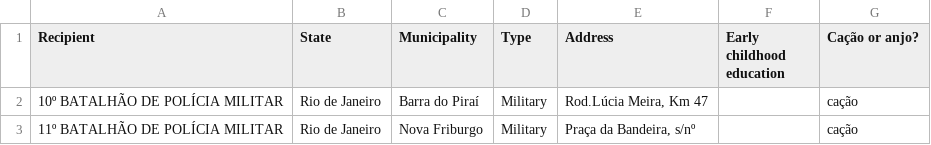
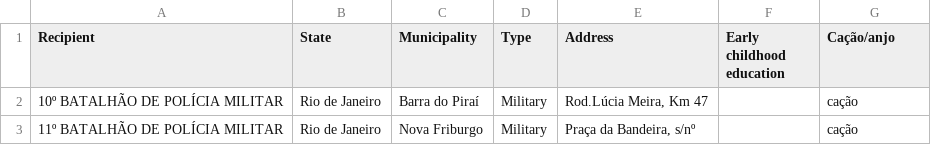
Before and after one commit to kuangkeng/shark-recipients, a CSV file: data.csv, drawn as a sheet; only a part is shown.

```diff
--- a/data.csv
+++ b/data.csv
@@ -1,2 +1,2 @@
-Recipient,State,Municipality,Type,Address,Early childhood education,Cação or anjo?
+Recipient,State,Municipality,Type,Address,Early childhood education,Cação/anjo
 10º BATALHÃO DE POLÍCIA MILITAR,Rio de Janeiro,Barra do Piraí,Military,"Rod.Lúcia Meira, Km 47",,cação
```
Also changed, not shown: 2 other files.
